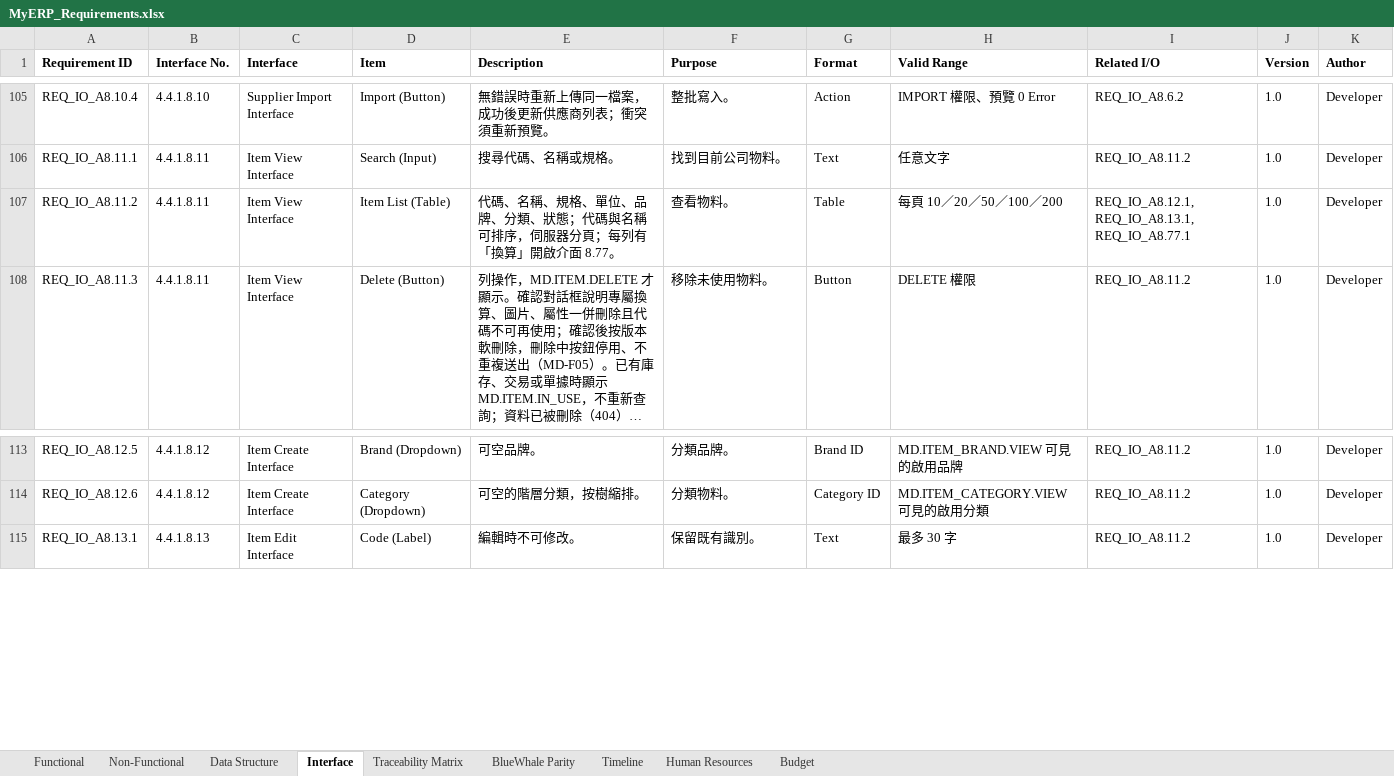
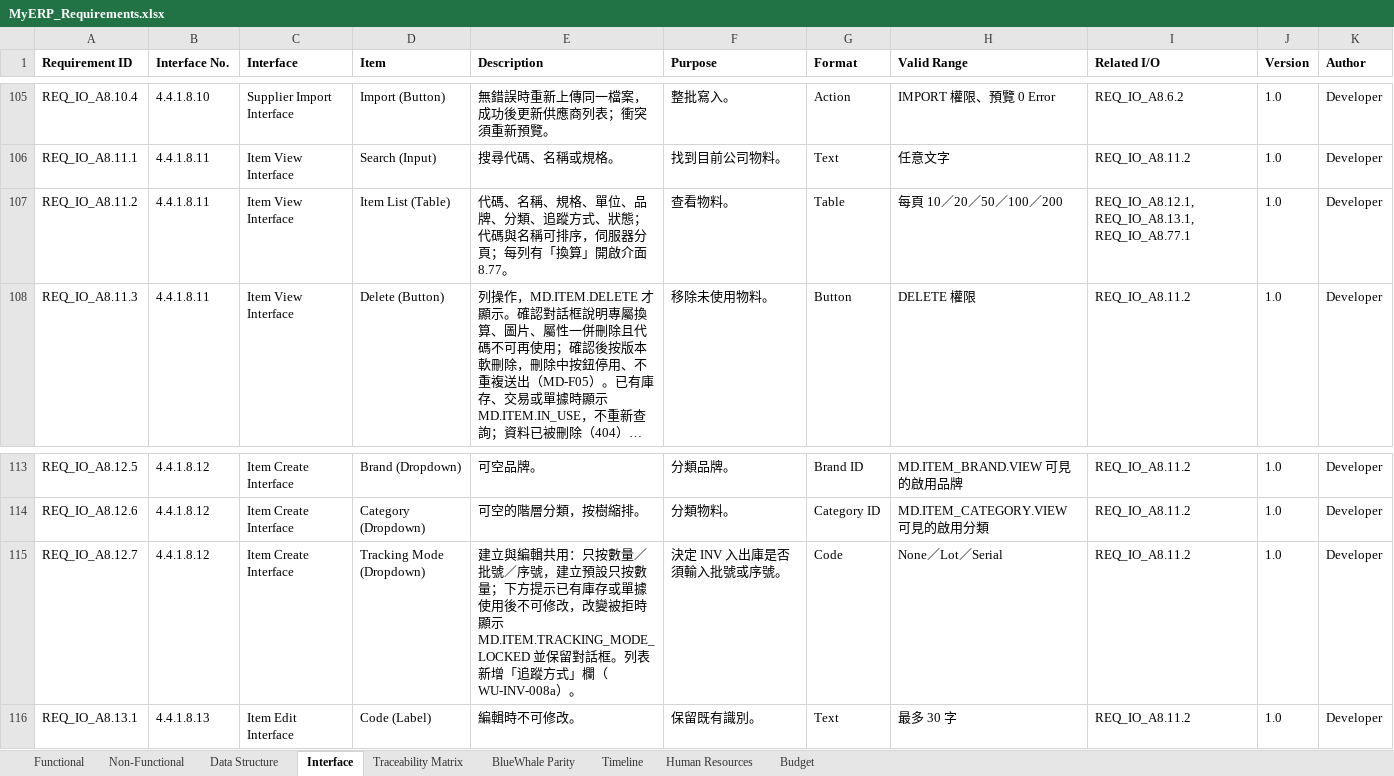
Before and after one commit to snowwhite10/MyERP, an Excel workbook: docs/99-output/MyERP_Requirements.xlsx, sheet Interface, drawn as a sheet; only a part is shown, gaps mark what is left out; long unchanged cells end in …; values as stored, in another font and other column widths than the file's, no borders; the diff names each change by its address in the sheet, - before the commit and + after, or states it on an @@ line.

```diff
--- a/docs/99-output/MyERP_Requirements.xlsx (sheet Interface)
+++ b/docs/99-output/MyERP_Requirements.xlsx (sheet Interface)
-E107 (Description): …、分類、狀態；代…
+E107 (Description): …、分類、追蹤方式、狀態；代…
+row 115: REQ_IO_A8.12.7 | 4.4.1.8.12 | Item Create Interface | Tracking Mode (Dropdown) | 建立與編輯共用：只按數量／批號／序號，建立預設只按數量；下方提示已有庫存或單據使用後不可修改，改變被拒時顯示 MD.ITEM.TRACKING_MODE_LOCKED 並保留對話框。列表新增「追蹤方式」欄（WU-INV-008a）。 | 決定 INV 入出庫是否須輸入批號或序號。 | Code | None／Lot／Serial | REQ_IO_A8.11.2 | 1.0 | Developer
```
Also changed, not shown: sheet Functional, sheet Traceability Matrix, sheet Data Structure, 36 other files.
